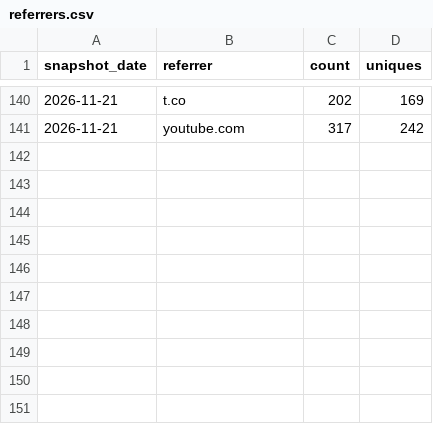
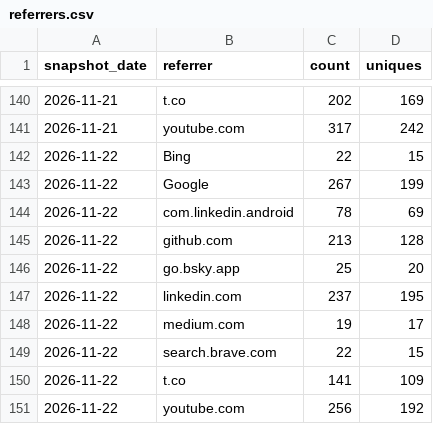
Before and after one commit to devvmhq/stats, a CSV file: data/referrers.csv, drawn as a sheet; only a part is shown, gaps mark what is left out.

```diff
--- a/data/referrers.csv
+++ b/data/referrers.csv
@@ -141 +141,11 @@ snapshot_date,referrer,count,uniques
 2026-11-21,youtube.com,317,242
+2026-11-22,Bing,22,15
+2026-11-22,Google,267,199
+2026-11-22,com.linkedin.android,78,69
+2026-11-22,github.com,213,128
+2026-11-22,go.bsky.app,25,20
+2026-11-22,linkedin.com,237,195
+2026-11-22,medium.com,19,17
+2026-11-22,search.brave.com,22,15
+2026-11-22,t.co,141,109
+2026-11-22,youtube.com,256,192
```
Also changed, not shown: data/downloads.csv, data/paths.csv, 4 other files.
